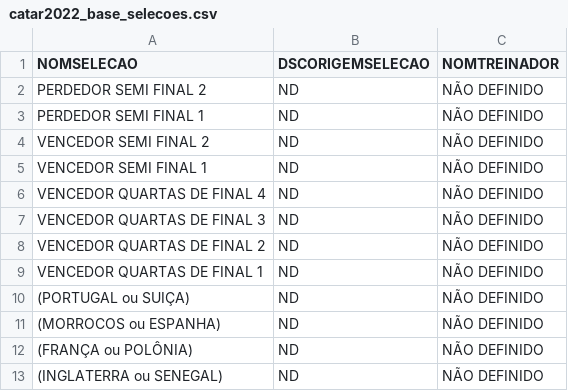
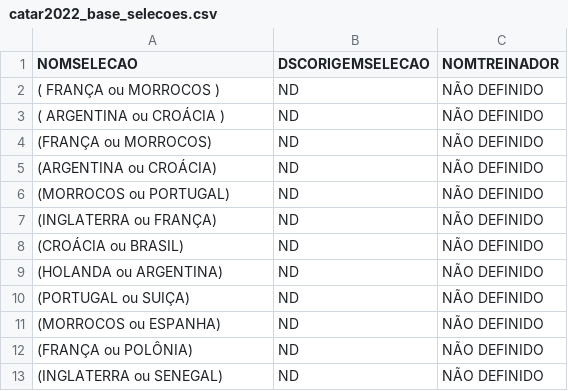
Before and after one commit to dbaassists/ModelagemDados, a CSV file: BaseDados_Copa_Catar_2022/catar2022_base_selecoes.csv, drawn as a sheet; only a part is shown.

```diff
--- a/BaseDados_Copa_Catar_2022/catar2022_base_selecoes.csv
+++ b/BaseDados_Copa_Catar_2022/catar2022_base_selecoes.csv
@@ -1,10 +1,10 @@
 NOMSELECAO;DSCORIGEMSELECAO;NOMTREINADOR
-PERDEDOR SEMI FINAL 2;ND;NÃO DEFINIDO
-PERDEDOR SEMI FINAL 1;ND;NÃO DEFINIDO
-VENCEDOR SEMI FINAL 2;ND;NÃO DEFINIDO
-VENCEDOR SEMI FINAL 1;ND;NÃO DEFINIDO
-VENCEDOR QUARTAS DE FINAL 4;ND;NÃO DEFINIDO
-VENCEDOR QUARTAS DE FINAL 3;ND;NÃO DEFINIDO
-VENCEDOR QUARTAS DE FINAL 2;ND;NÃO DEFINIDO
-VENCEDOR QUARTAS DE FINAL 1;ND;NÃO DEFINIDO
+( FRANÇA ou MORROCOS );ND;NÃO DEFINIDO
+( ARGENTINA ou CROÁCIA );ND;NÃO DEFINIDO
+(FRANÇA ou MORROCOS);ND;NÃO DEFINIDO
+(ARGENTINA ou CROÁCIA);ND;NÃO DEFINIDO
+(MORROCOS ou PORTUGAL);ND;NÃO DEFINIDO
+(INGLATERRA ou FRANÇA);ND;NÃO DEFINIDO
+(CROÁCIA ou BRASIL);ND;NÃO DEFINIDO
+(HOLANDA ou ARGENTINA);ND;NÃO DEFINIDO
 (PORTUGAL ou SUIÇA);ND;NÃO DEFINIDO
```
Also changed, not shown: BaseDados_Copa_Catar_2022/catar2022_base_cartao_partida.csv, BaseDados_Copa_Catar_2022/catar2022_base_escalacao_partida.csv, 5 other files.
